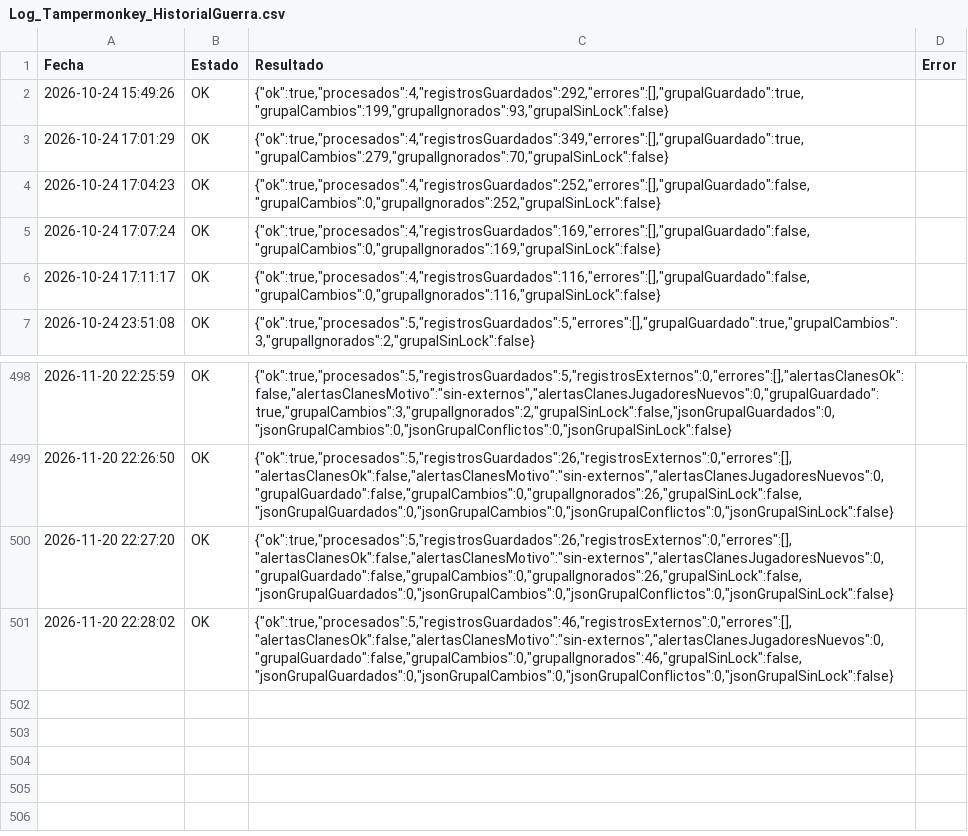
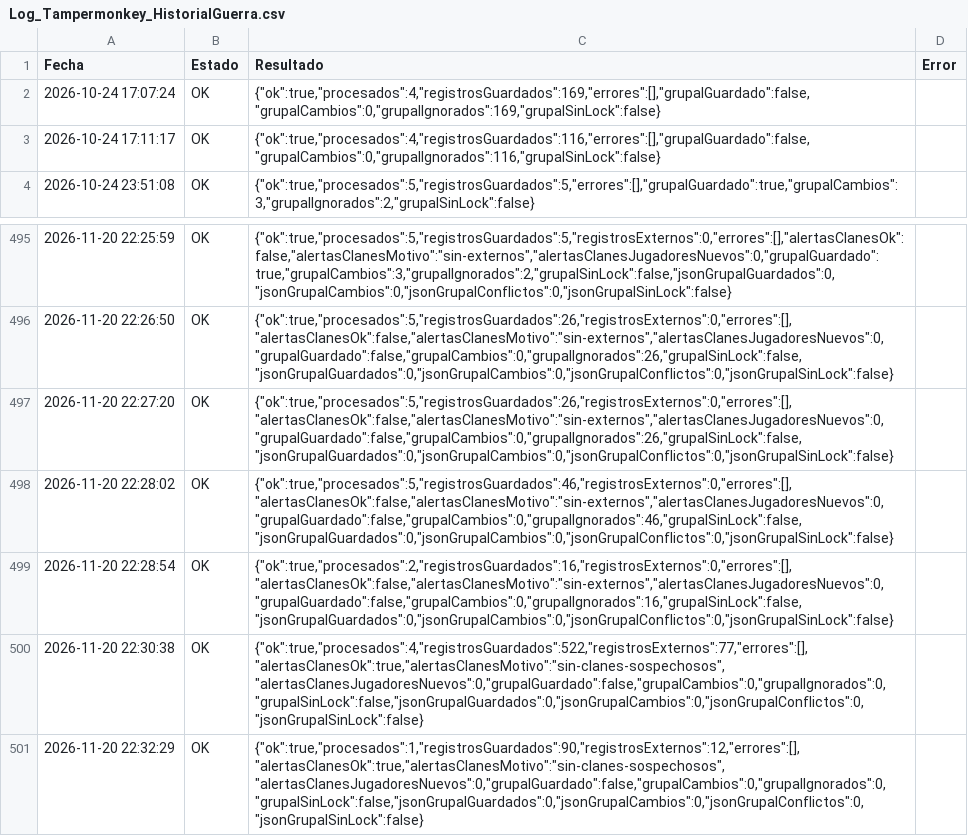
Before and after one commit to GrupoTerna/Backend, a CSV file: Datos descargados/CSV/Tampermonkey/Log_Tampermonkey_HistorialGuerra.csv, drawn as a sheet; only a part is shown, gaps mark what is left out; removed rows and columns are numbered as before the commit, all else as after; the diff names each change by its address in the sheet, - before the commit and + after, or states it on an @@ line.

Commit message:
Datos descargados: copia automática desde Drive - 20/11/2026 22:33:21 (Lima) - 4 archivos

```diff
--- a/Datos descargados/CSV/Tampermonkey/Log_Tampermonkey_HistorialGuerra.csv
+++ b/Datos descargados/CSV/Tampermonkey/Log_Tampermonkey_HistorialGuerra.csv
-row 2: 2026-10-24 15:49:26 | OK | {"ok":true,"procesados":4,"registrosGuardados":292,"errores":[],"grupalGuardado":true,"grupalCambios":199,"grupalIgnorados":93,"grupalSinLock":false}
-row 3: 2026-10-24 17:01:29 | OK | {"ok":true,"procesados":4,"registrosGuardados":349,"errores":[],"grupalGuardado":true,"grupalCambios":279,"grupalIgnorados":70,"grupalSinLock":false}
-row 4: 2026-10-24 17:04:23 | OK | {"ok":true,"procesados":4,"registrosGuardados":252,"errores":[],"grupalGuardado":false,"grupalCambios":0,"grupalIgnorados":252,"grupalSinLock":false}
+row 499: 2026-11-20 22:28:54 | OK | {"ok":true,"procesados":2,"registrosGuardados":16,"registrosExternos":0,"errores":[],"alertasClanesOk":false,"alertasClanesMotivo":"sin-externos","alertasClanesJugadoresNuevos":0,"grupalGuardado":false,"grupalCambios":0,"grupalIgnorados":16,"grupalSinLock":false,"jsonGrupalGuardados":0,"jsonGrupalCambios":0,"jsonGrupalConflictos":0,"jsonGrupalSinLock":false}
+row 500: 2026-11-20 22:30:38 | OK | {"ok":true,"procesados":4,"registrosGuardados":522,"registrosExternos":77,"errores":[],"alertasClanesOk":true,"alertasClanesMotivo":"sin-clanes-sospechosos","alertasClanesJugadoresNuevos":0,"grupalGuardado":false,"grupalCambios":0,"grupalIgnorados":0,"grupalSinLock":false,"jsonGrupalGuardados":0,"jsonGrupalCambios":0,"jsonGrupalConflictos":0,"jsonGrupalSinLock":false}
+row 501: 2026-11-20 22:32:29 | OK | {"ok":true,"procesados":1,"registrosGuardados":90,"registrosExternos":12,"errores":[],"alertasClanesOk":true,"alertasClanesMotivo":"sin-clanes-sospechosos","alertasClanesJugadoresNuevos":0,"grupalGuardado":false,"grupalCambios":0,"grupalIgnorados":0,"grupalSinLock":false,"jsonGrupalGuardados":0,"jsonGrupalCambios":0,"jsonGrupalConflictos":0,"jsonGrupalSinLock":false}
```
Also changed, not shown: Datos descargados/CSV/Tampermonkey/Log_Tampermonkey_TrofeosLogGuerra.csv, 1 other file.
